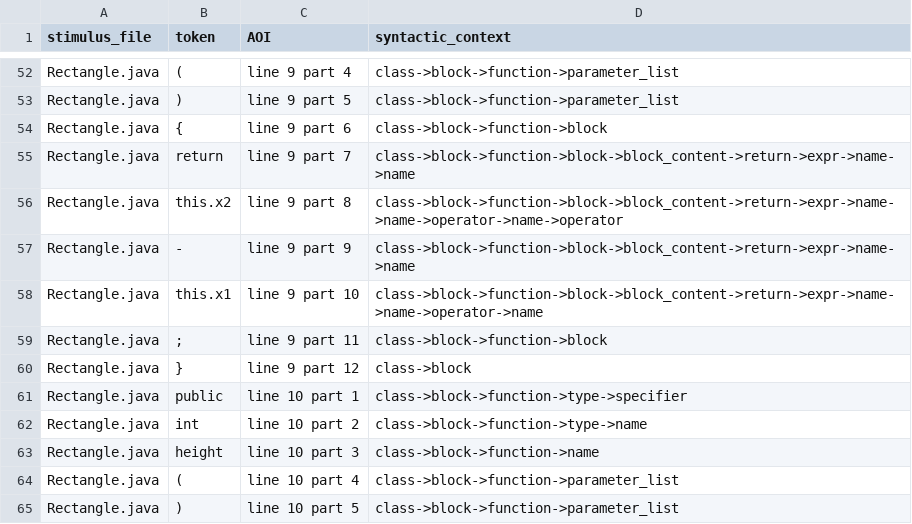
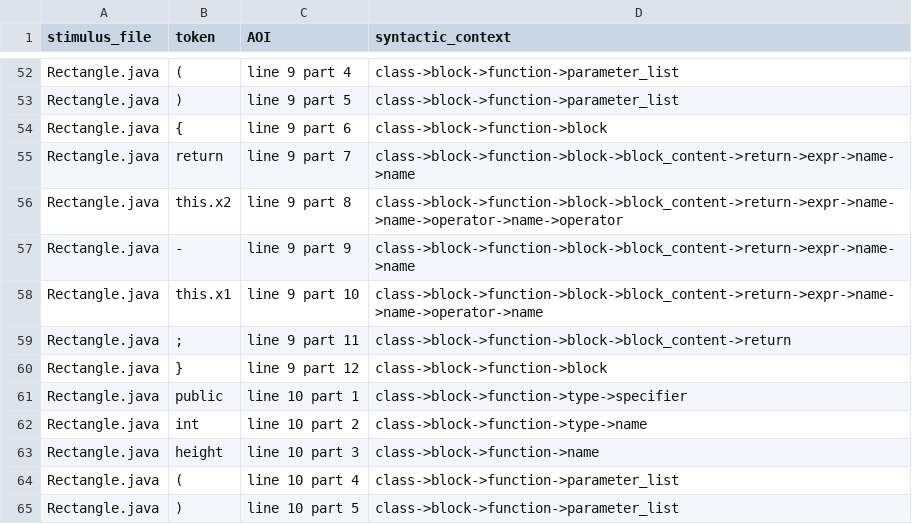
Before and after one commit to hiqb269/EMIP-Toolkit, a TSV file: emtk/datasets/EMIP2021/rectangle.tsv, drawn as a sheet; only a part is shown, gaps mark what is left out.

```diff
--- a/emtk/datasets/EMIP2021/rectangle.tsv
+++ b/emtk/datasets/EMIP2021/rectangle.tsv
@@ -58,4 +58,4 @@ Rectangle.java	-	line 9 part 9	class->block->function->block->block_content->ret
 Rectangle.java	this.x1	line 9 part 10	class->block->function->block->block_content->return->expr->name->name->operator->name
-Rectangle.java	;	line 9 part 11	class->block->function->block
-Rectangle.java	}	line 9 part 12	class->block
+Rectangle.java	;	line 9 part 11	class->block->function->block->block_content->return
+Rectangle.java	}	line 9 part 12	class->block->function->block
 Rectangle.java	public	line 10 part 1	class->block->function->type->specifier
```
Also changed, not shown: 39 other files.
